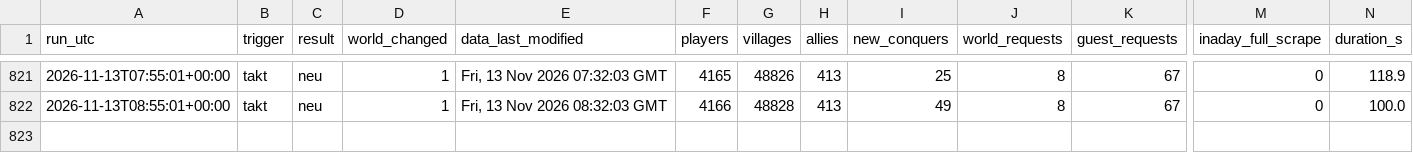
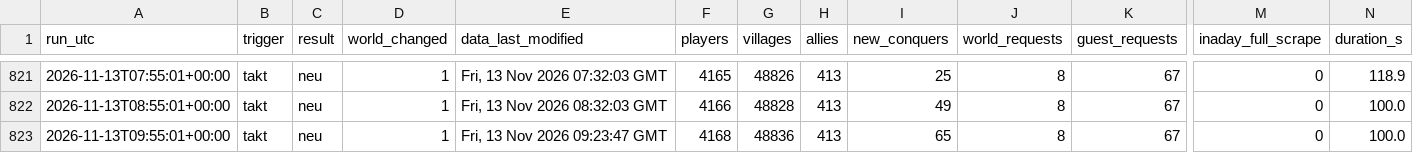
Before and after one commit to brisk-one/Karte259, a CSV file: data/runs.csv, drawn as a sheet; only a part is shown, gaps mark what is left out; rows hold the shown columns only; the diff names each change by its address in the sheet, - before the commit and + after, or states it on an @@ line.

```diff
--- a/data/runs.csv
+++ b/data/runs.csv
+row 823: 2026-11-13T09:55:01+00:00 | takt | neu | 1 | Fri, 13 Nov 2026 09:23:47 GMT | 4168 | 48836 | 413 | 65 | 8 | 67 | 0 | 100.0
```
Also changed, not shown: data/conquers/2026-11.csv, data/latest/allies.csv, 4 other files.
